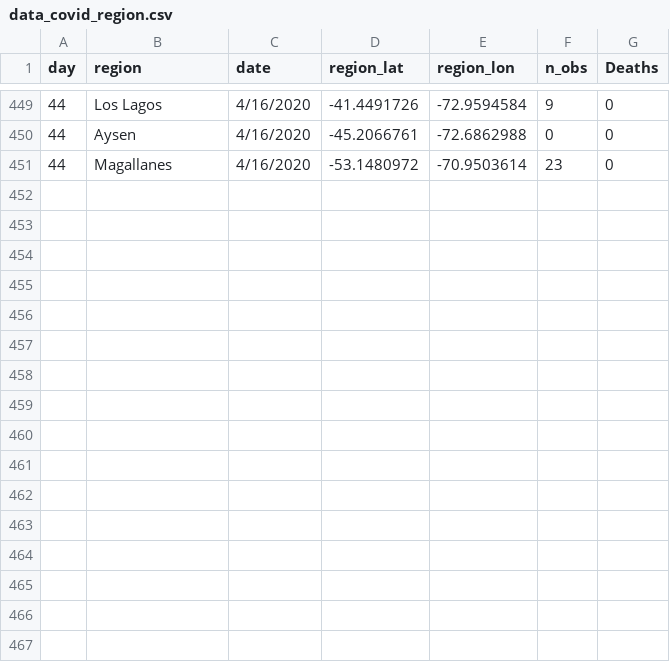
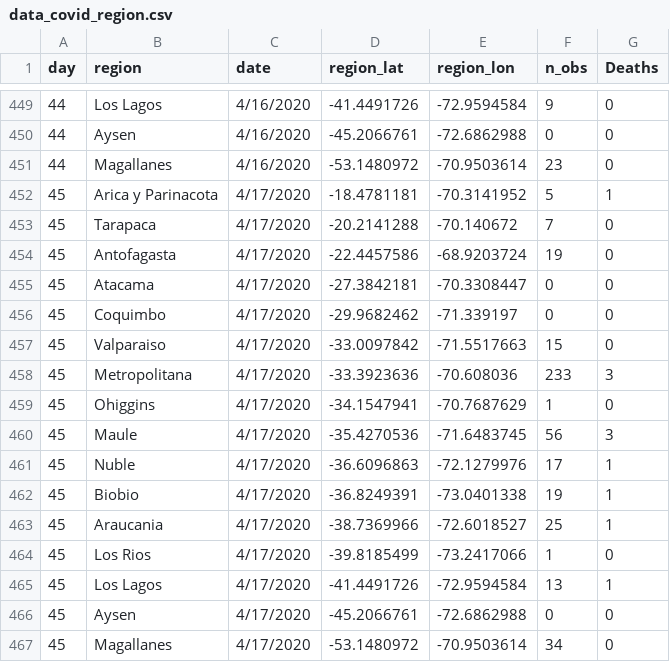
Before and after one commit to maibennett/code, a CSV file: covid/data/data_covid_region.csv, drawn as a sheet; only a part is shown, gaps mark what is left out; the diff names each change by its address in the sheet, - before the commit and + after, or states it on an @@ line.

```diff
--- a/covid/data/data_covid_region.csv
+++ b/covid/data/data_covid_region.csv
+row 452: 45 | Arica y Parinacota | 4/17/2020 | -18.4781181 | -70.3141952 | 5 | 1
+row 453: 45 | Tarapaca | 4/17/2020 | -20.2141288 | -70.140672 | 7 | 0
+row 454: 45 | Antofagasta | 4/17/2020 | -22.4457586 | -68.9203724 | 19 | 0
+row 455: 45 | Atacama | 4/17/2020 | -27.3842181 | -70.3308447 | 0 | 0
+row 456: 45 | Coquimbo | 4/17/2020 | -29.9682462 | -71.339197 | 0 | 0
+row 457: 45 | Valparaiso | 4/17/2020 | -33.0097842 | -71.5517663 | 15 | 0
+row 458: 45 | Metropolitana | 4/17/2020 | -33.3923636 | -70.608036 | 233 | 3
+row 459: 45 | Ohiggins | 4/17/2020 | -34.1547941 | -70.7687629 | 1 | 0
+row 460: 45 | Maule | 4/17/2020 | -35.4270536 | -71.6483745 | 56 | 3
+row 461: 45 | Nuble | 4/17/2020 | -36.6096863 | -72.1279976 | 17 | 1
+row 462: 45 | Biobio | 4/17/2020 | -36.8249391 | -73.0401338 | 19 | 1
+row 463: 45 | Araucania | 4/17/2020 | -38.7369966 | -72.6018527 | 25 | 1
+row 464: 45 | Los Rios | 4/17/2020 | -39.8185499 | -73.2417066 | 1 | 0
+row 465: 45 | Los Lagos | 4/17/2020 | -41.4491726 | -72.9594584 | 13 | 1
+row 466: 45 | Aysen | 4/17/2020 | -45.2066761 | -72.6862988 | 0 | 0
+row 467: 45 | Magallanes | 4/17/2020 | -53.1480972 | -70.9503614 | 34 | 0
```
Also changed, not shown: covid/data/hospitalized.csv, covid/data/tests.csv.
